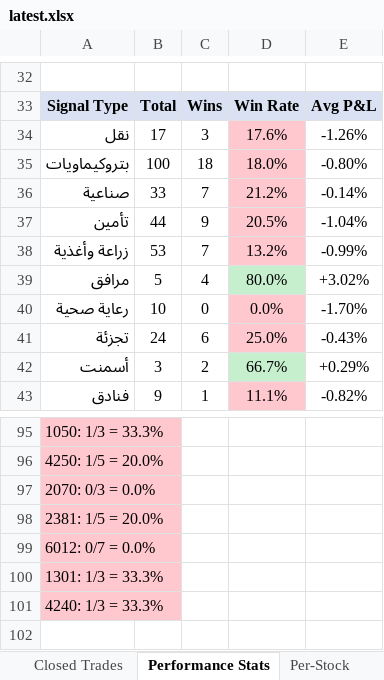
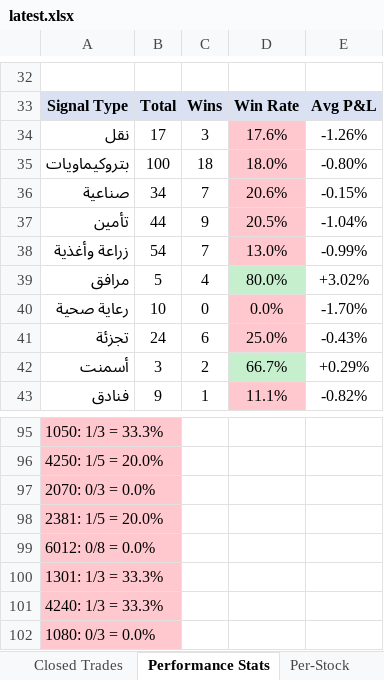
Before and after one commit to dhaher3337-debug/tadawul-swing, an Excel workbook: paper_trades/latest.xlsx, sheet Performance Stats, drawn as a sheet; only a part is shown, gaps mark what is left out; values as stored, in another font and other column widths than the file's, no borders; the diff covers the shown part only; the diff names each change by its address in the sheet, - before the commit and + after, or states it on an @@ line.

```diff
--- a/paper_trades/latest.xlsx (sheet Performance Stats)
+++ b/paper_trades/latest.xlsx (sheet Performance Stats)
-B36: 33
+B36: 34
-D36: 21.2%
+D36: 20.6%
-E36: -0.14%
+E36: -0.15%
-B38: 53
+B38: 54
-D38: 13.2%
+D38: 13.0%
-A99: 6012: 0/7 = 0.0%
+A99: 6012: 0/8 = 0.0%
+row 102: 1080: 0/3 = 0.0%
```
Also changed, not shown: 19 edited cells elsewhere in this sheet, sheet Active Trades, sheet Closed Trades, sheet Per-Stock, 32 other files.
